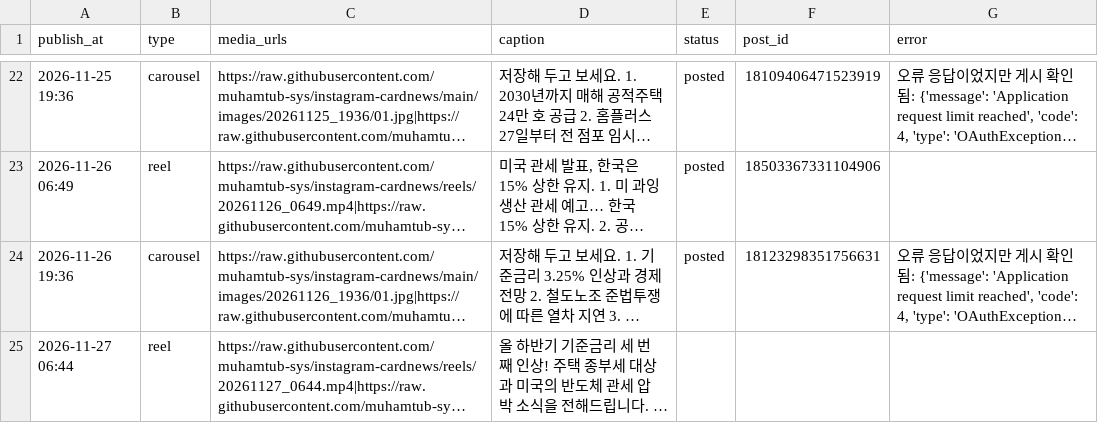
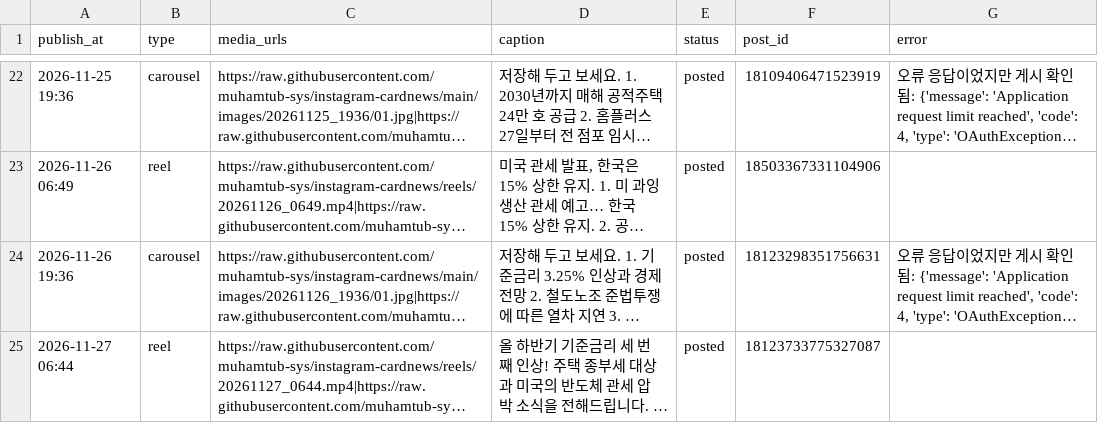
Before and after one commit to muhamtub-sys/instagram-cardnews, a CSV file: posts.csv, drawn as a sheet; only a part is shown, gaps mark what is left out; long unchanged cells end in …; the diff names each change by its address in the sheet, - before the commit and + after, or states it on an @@ line.

Commit message:
게시 결과 기록

```diff
--- a/posts.csv
+++ b/posts.csv
-E25 (status): (empty)
+E25 (status): posted
-F25 (post_id): (empty)
+F25 (post_id): 18123733775327087
```
